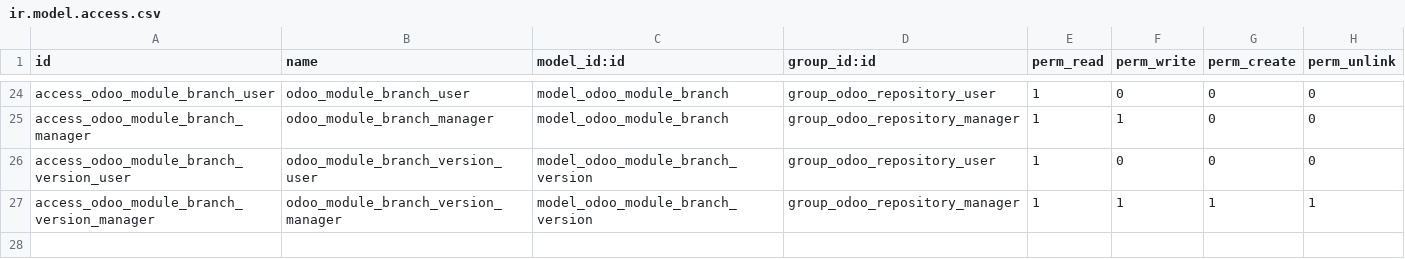
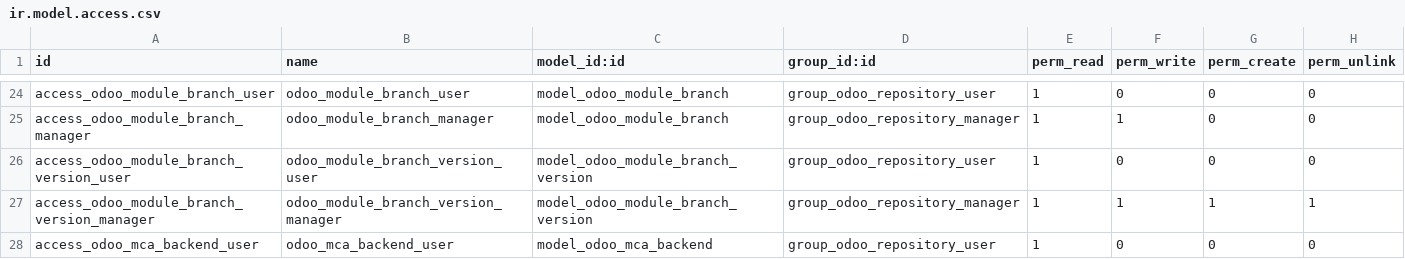
Before and after one commit to OCA/module-composition-analysis, a CSV file: odoo_repository/security/ir.model.access.csv, drawn as a sheet; only a part is shown, gaps mark what is left out; the diff names each change by its address in the sheet, - before the commit and + after, or states it on an @@ line.

Commit message:
[IMP] odoo_repository: sync OCA repositories
Do not maintain the list of OCA repositories manually anymore, but sync
it automatically with https://github.com/OCA/repo-maintainer-conf.

All repositories having a default branch set to `master` or `main` will
be skipped (such repositories are not hosting Odoo modules). Others like
OpenUpgrade or OCB will be skipped too.

```diff
--- a/odoo_repository/security/ir.model.access.csv
+++ b/odoo_repository/security/ir.model.access.csv
+row 28: access_odoo_mca_backend_user | odoo_mca_backend_user | model_odoo_mca_backend | group_odoo_repository_user | 1 | 0 | 0 | 0
```
Also changed, not shown: 20 other files.
